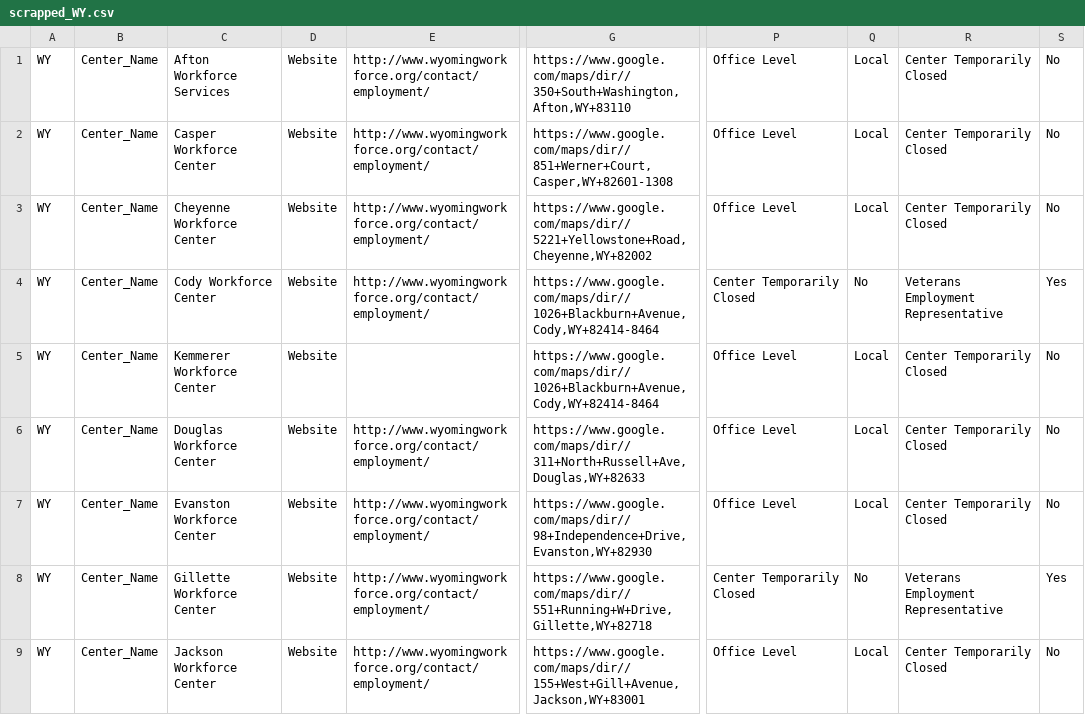
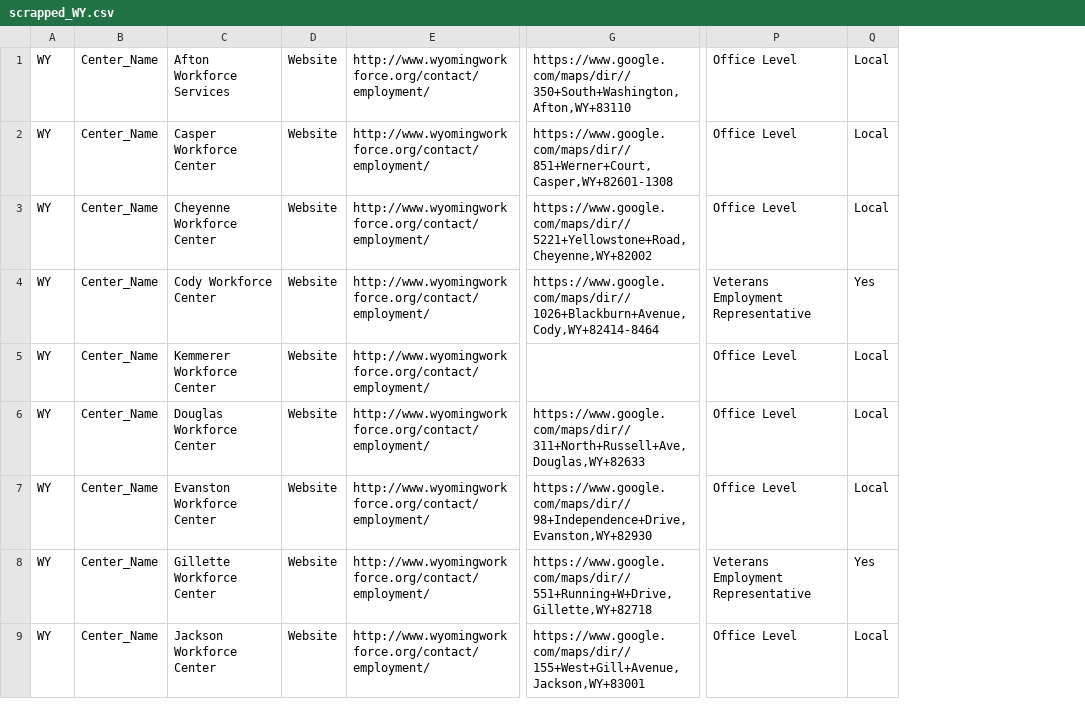
Before and after one commit to mitkotak/American_Job_Center_FInder_Scraper, a CSV file: scrapped_WY.csv, drawn as a sheet; only a part is shown, gaps mark what is left out; the diff covers the shown part only; the diff names each change by its address in the sheet, - before the commit and + after, or states it on an @@ line.

```diff
--- a/scrapped_WY.csv
+++ b/scrapped_WY.csv
-column R, rows 1-9: Center Temporarily Closed | Center Temporarily Closed | Center Temporarily Closed | Veterans Employment Representative | Center Temporarily Closed | Center Temporarily Closed | Center Temporarily Closed | Veterans Employment Representative | Center Temporarily Closed
-column S, rows 1-9: No | No | No | Yes | No | No | No | Yes | No
-P4: Center Temporarily Closed
+P4: Veterans Employment Representative
-Q4: No
+Q4: Yes
-E5: (empty)
+E5: http://www.wyomingworkforce.org/contact/employment/
-G5: https://www.google.com/maps/dir//1026+Blackburn+Avenue,Cody,WY+82414-8464
+G5: (empty)
-P8: Center Temporarily Closed
+P8: Veterans Employment Representative
-Q8: No
+Q8: Yes
```
Also changed, not shown: 14 edited cells elsewhere in this file, scrapped_SC.csv, scrapped_SD.csv, 19 other files.
